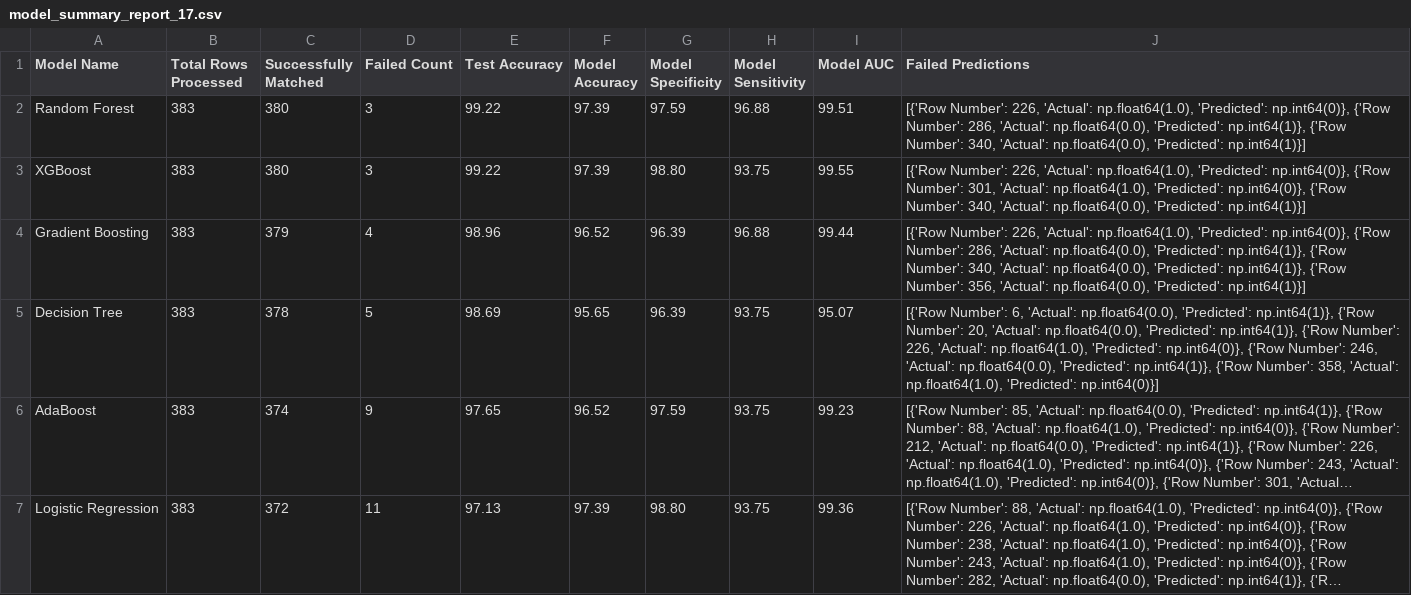
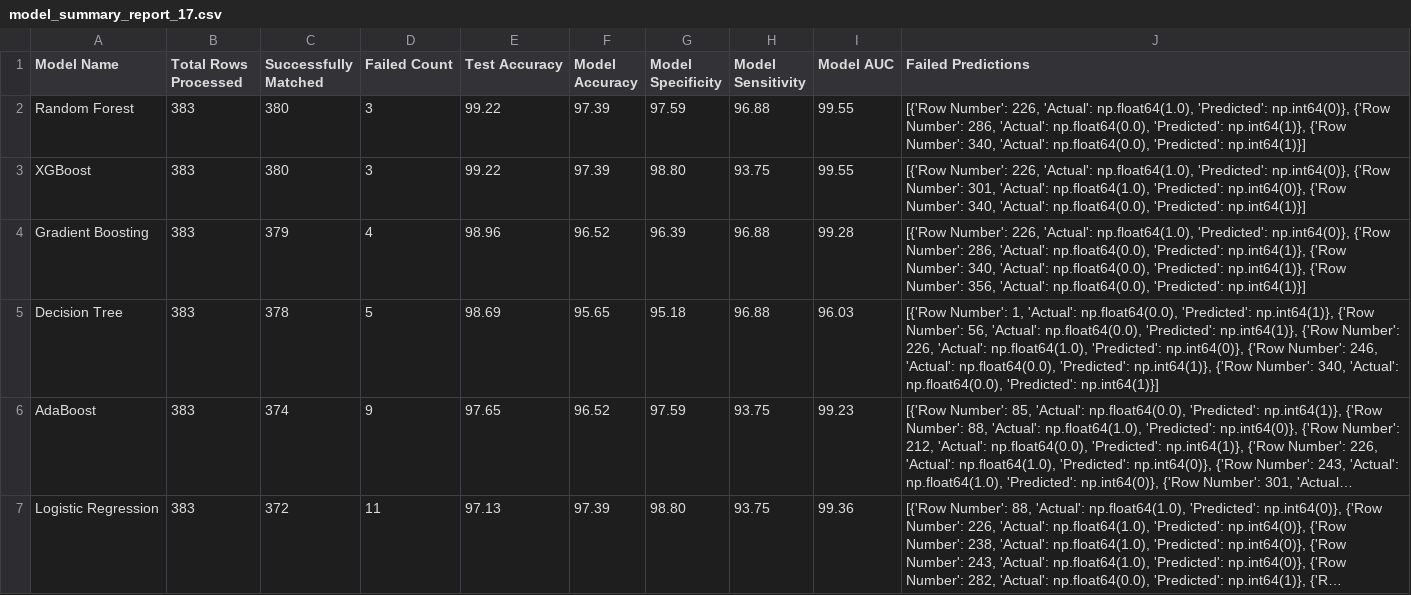
Before and after one commit to josh-dcosta/pjas-thyroid, a CSV file: report/model_summary_report_17.csv, drawn as a sheet; only a part is shown; long unchanged cells end in …; the diff names each change by its address in the sheet, - before the commit and + after, or states it on an @@ line.

```diff
--- a/report/model_summary_report_17.csv
+++ b/report/model_summary_report_17.csv
-I2 (Model AUC): 99.51
+I2 (Model AUC): 99.55
-I4 (Model AUC): 99.44
+I4 (Model AUC): 99.28
-G5 (Model Specificity): 96.39
+G5 (Model Specificity): 95.18
-H5 (Model Sensitivity): 93.75
+H5 (Model Sensitivity): 96.88
-I5 (Model AUC): 95.07
+I5 (Model AUC): 96.03
-J5 (Failed Predictions): [{'Row Number': 6, 'Actual': np.float64(0.0), 'Predicted': np.int64(1)}, {'Row Number': 20, 'Actual': np.float64(0.0), 'Predicted': np.int64(1)}, {'Row Number': 226, 'Actual': np.float64(1.0), 'Predicted': np.int64(0)}, {'Row Number': 246, 'Actual': np.float64(0.0), 'Predicted': np.int64(1)}, {'Row Number': 358, 'Actual': np.float64(1.0), 'Predicted': np.int64(0)}]
+J5 (Failed Predictions): [{'Row Number': 1, 'Actual': np.float64(0.0), 'Predicted': np.int64(1)}, {'Row Number': 56, 'Actual': np.float64(0.0), 'Predicted': np.int64(1)}, {'Row Number': 226, 'Actual': np.float64(1.0), 'Predicted': np.int64(0)}, {'Row Number': 246, 'Actual': np.float64(0.0), 'Predicted': np.int64(1)}, {'Row Number': 340, 'Actual': np.float64(0.0), 'Predicted': np.int64(1)}]
```
Also changed, not shown: 2 other files.
